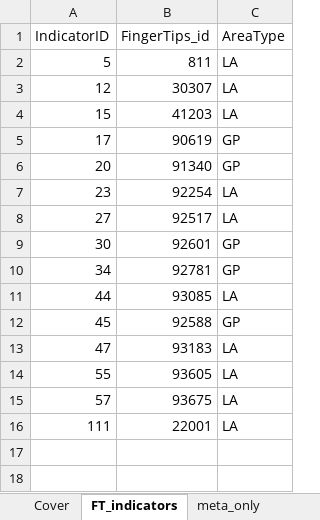
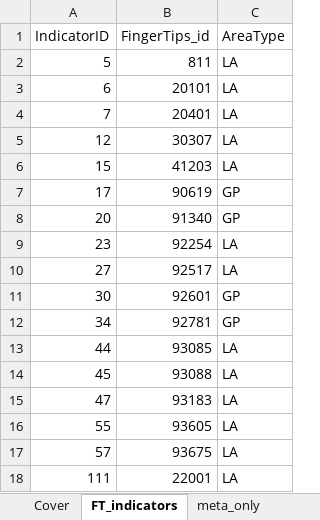
Before and after one commit to Birmingham-and-Solihull-ICS/BSOL_Outcomes_Framework, an Excel workbook: data/LA_FingerTips_Indicators.xlsx, sheet FT_indicators, drawn as a sheet; values as stored, in another font and other column widths than the file's, no borders; table styles not drawn; addresses are those after the commit; the diff names each change by its address in the sheet, - before the commit and + after, or states it on an @@ line.

Commit message:
Corrected FingerTips ID for indicator 45

```diff
--- a/data/LA_FingerTips_Indicators.xlsx (sheet FT_indicators)
+++ b/data/LA_FingerTips_Indicators.xlsx (sheet FT_indicators)
+row 3: 6 | 20101 | LA
+row 4: 7 | 20401 | LA
-B14 (FingerTips_id): 92588
+B14 (FingerTips_id): 93088
-C14 (AreaType): GP
+C14 (AreaType): LA
```
Also changed, not shown: 1 other file.
